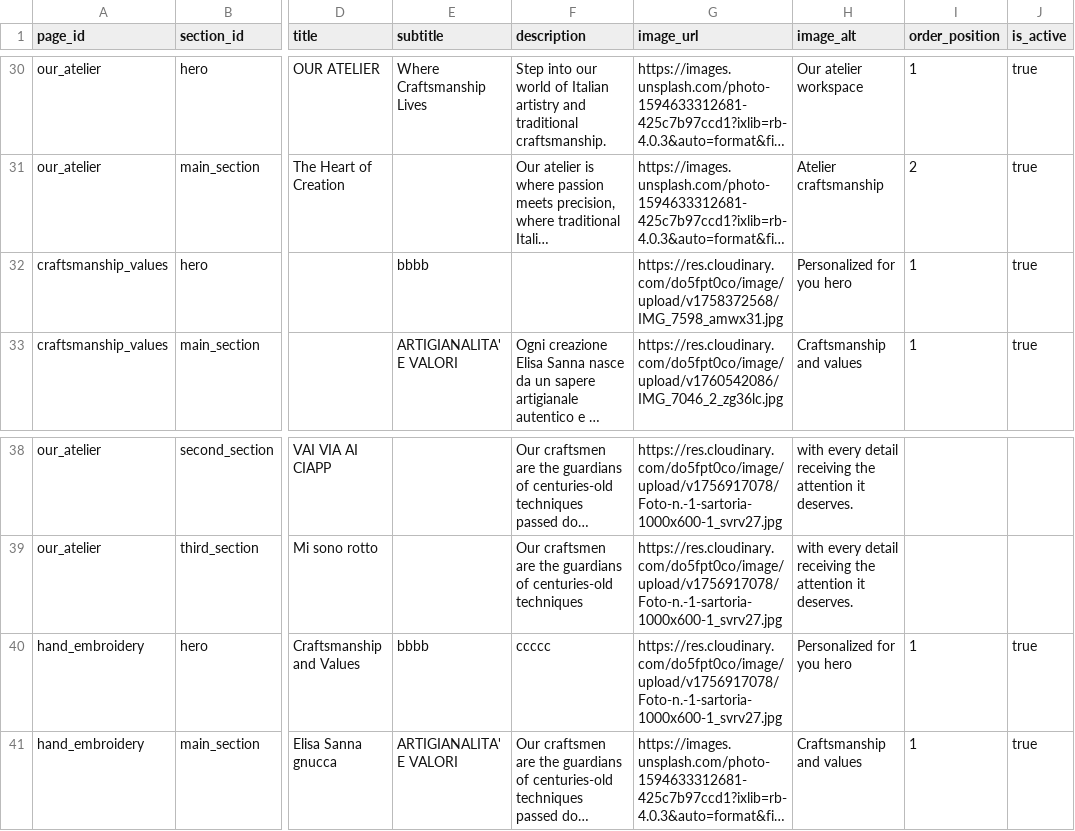
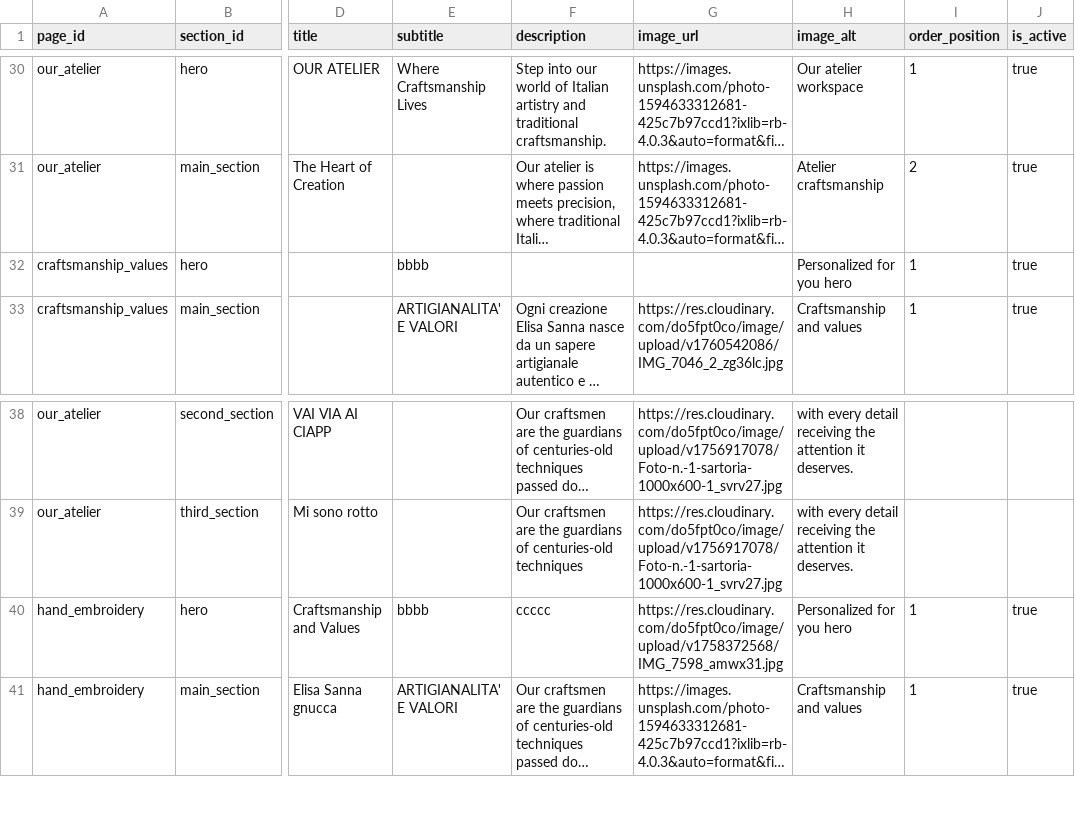
Before and after one commit to DeodatoS/atelier-site, a CSV file: assets/data/pages-content-template.csv, drawn as a sheet; only a part is shown, gaps mark what is left out; long unchanged cells end in …; the diff names each change by its address in the sheet, - before the commit and + after, or states it on an @@ line.

Commit message:
Update pages content from Google Sheets - 2025-10-15T15:48:28.742Z

```diff
--- a/assets/data/pages-content-template.csv
+++ b/assets/data/pages-content-template.csv
-G32 (image_url): https://res.cloudinary.com/do5fpt0co/image/upload/v1758372568/IMG_7598_amwx31.jpg
+G32 (image_url): (empty)
-G40 (image_url): https://res.cloudinary.com/do5fpt0co/image/upload/v1756917078/Foto-n.-1-sartoria-1000x600-1_svrv27.jpg
+G40 (image_url): https://res.cloudinary.com/do5fpt0co/image/upload/v1758372568/IMG_7598_amwx31.jpg
```
